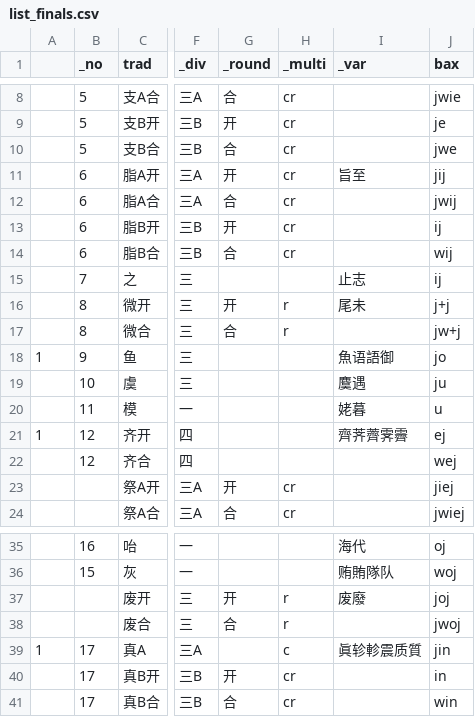
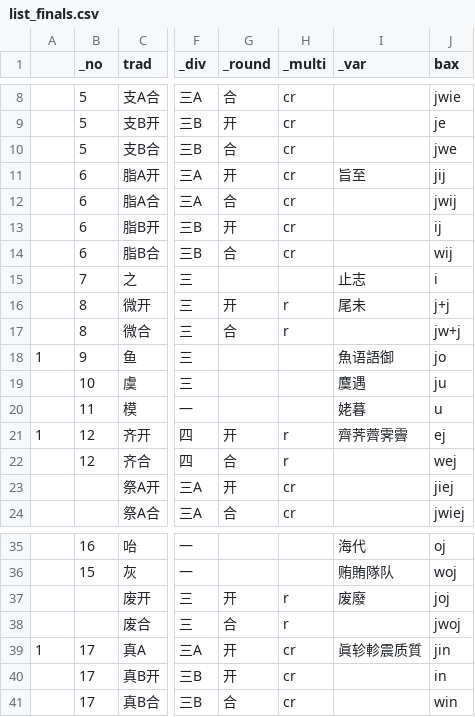
Before and after one commit to untunt/Middle-Chinese-Transcriber, a CSV file: list_finals.csv, drawn as a sheet; only a part is shown, gaps mark what is left out; the diff names each change by its address in the sheet, - before the commit and + after, or states it on an @@ line.

```diff
--- a/list_finals.csv
+++ b/list_finals.csv
-J15 (bax): ij
+J15 (bax): i
-G21 (_round): (empty)
+G21 (_round): 开
-H21:H22 (_multi): (empty)
+H21:H22 (_multi): r
-G22 (_round): (empty)
+G22 (_round): 合
-G39 (_round): (empty)
+G39 (_round): 开
-H39 (_multi): c
+H39 (_multi): cr
```
Also changed, not shown: list_initials.csv, 1 other file.
